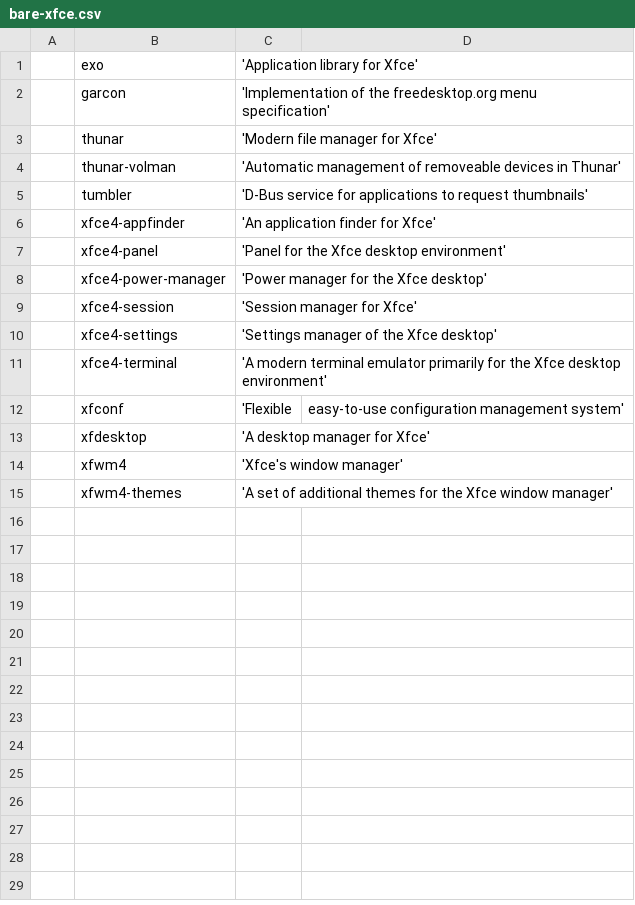
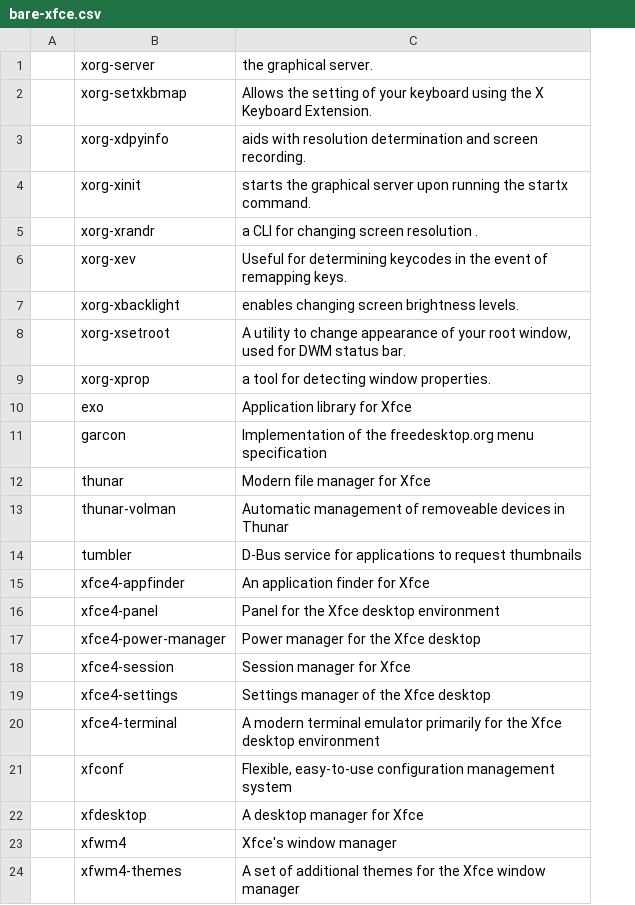
Before and after one commit to a4to/Auto, a CSV file: bare-xfce.csv, drawn as a sheet; removed rows and columns are numbered as before the commit, all else as after; the diff names each change by its address in the sheet, - before the commit and + after, or states it on an @@ line.

```diff
--- a/bare-xfce.csv
+++ b/bare-xfce.csv
-column C, rows 1-15: 'Application library for Xfce' | 'Implementation of the freedesktop.org menu specification' | 'Modern file manager for Xfce' | 'Automatic management of removeable devices in Thunar' | 'D-Bus service for applications to request thumbnails' | 'An application finder for Xfce' | 'Panel for the Xfce desktop environment' | 'Power manager for the Xfce desktop' | 'Session manager for Xfce' | 'Settings manager of the Xfce desktop' | 'A modern terminal emulator primarily for the Xfce desktop environment' | 'Flexible | 'A desktop manager for Xfce' | 'Xfce's window manager' | 'A set of additional themes for the Xfce window manager'
-column D, row 12: easy-to-use configuration management system'
+column C, rows 10-24: Application library for Xfce | Implementation of the freedesktop.org menu specification | Modern file manager for Xfce | Automatic management of removeable devices in Thunar | D-Bus service for applications to request thumbnails | An application finder for Xfce | Panel for the Xfce desktop environment | Power manager for the Xfce desktop | Session manager for Xfce | Settings manager of the Xfce desktop | A modern terminal emulator primarily for the Xfce desktop environment | Flexible, easy-to-use configuration management system | A desktop manager for Xfce | Xfce's window manager | A set of additional themes for the Xfce window manager
+row 1:  | xorg-server | the graphical server.
+row 2:  | xorg-setxkbmap | Allows the setting of your keyboard using the X Keyboard Extension.
+row 3:  | xorg-xdpyinfo | aids with resolution determination and screen recording.
+row 4:  | xorg-xinit | starts the graphical server upon running the startx command.
+row 5:  | xorg-xrandr | a CLI for changing screen resolution .
+row 6:  | xorg-xev | Useful for determining keycodes in the event of remapping keys.
+row 7:  | xorg-xbacklight | enables changing screen brightness levels.
+row 8:  | xorg-xsetroot | A utility to change appearance of your root window, used for DWM status bar.
+row 9:  | xorg-xprop | a tool for detecting window properties.
```
Also changed, not shown: bare-gnome.csv, bare-plasma.csv, 1 other file.
